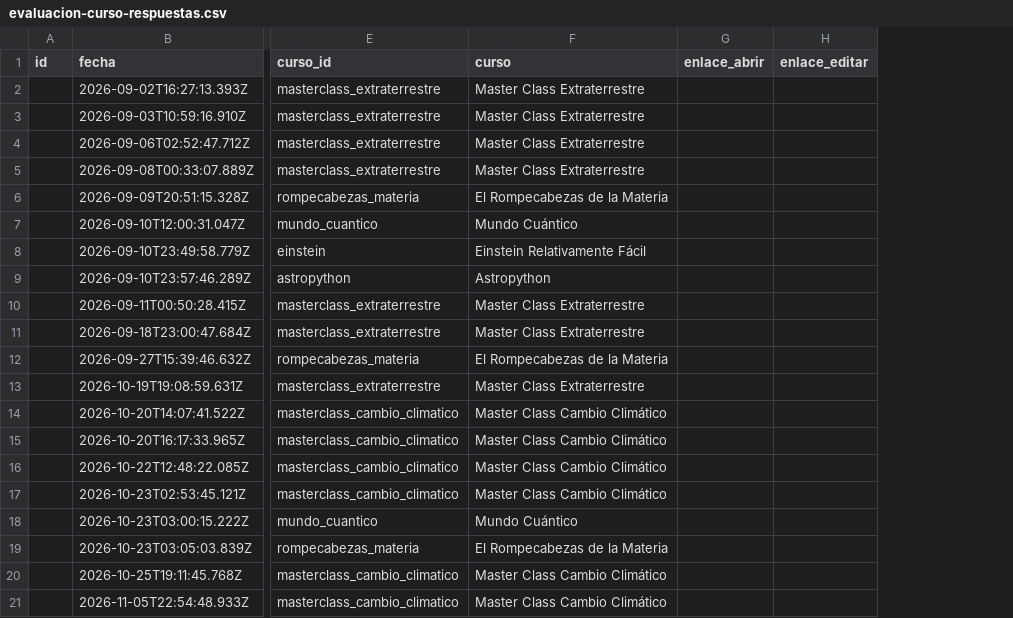
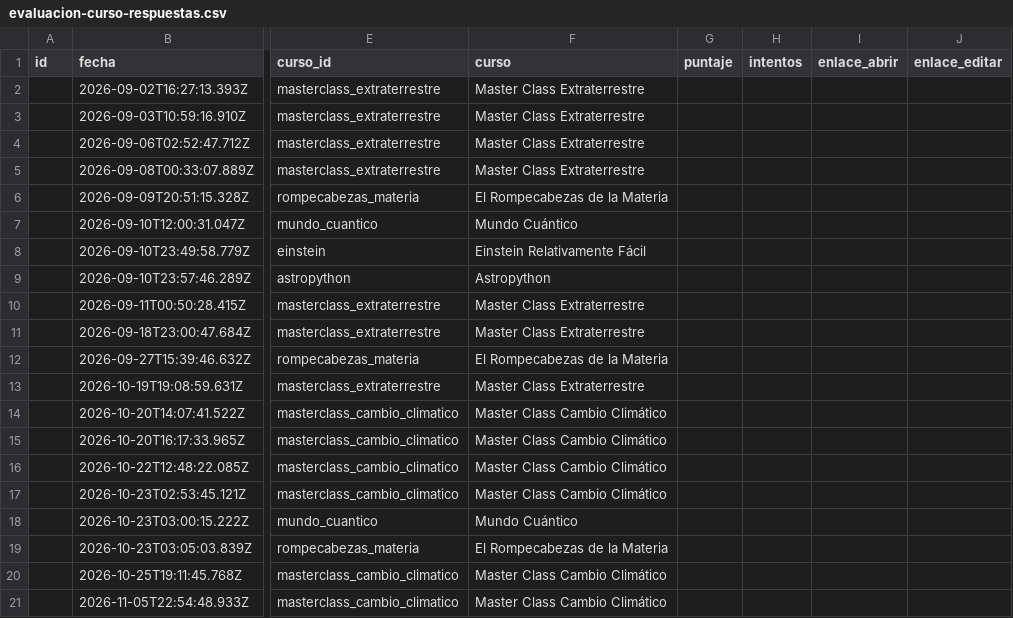
Before and after one commit to drz-academy/drz-academy.github.io, a CSV file: club/drz-forms/evaluacion-curso-respuestas.csv, drawn as a sheet; only a part is shown, gaps mark what is left out; the diff names each change by its address in the sheet, - before the commit and + after, or states it on an @@ line.

```diff
--- a/club/drz-forms/evaluacion-curso-respuestas.csv
+++ b/club/drz-forms/evaluacion-curso-respuestas.csv
+column G (puntaje), empty
+column H (intentos), empty
```
Also changed, not shown: 2 other files.
